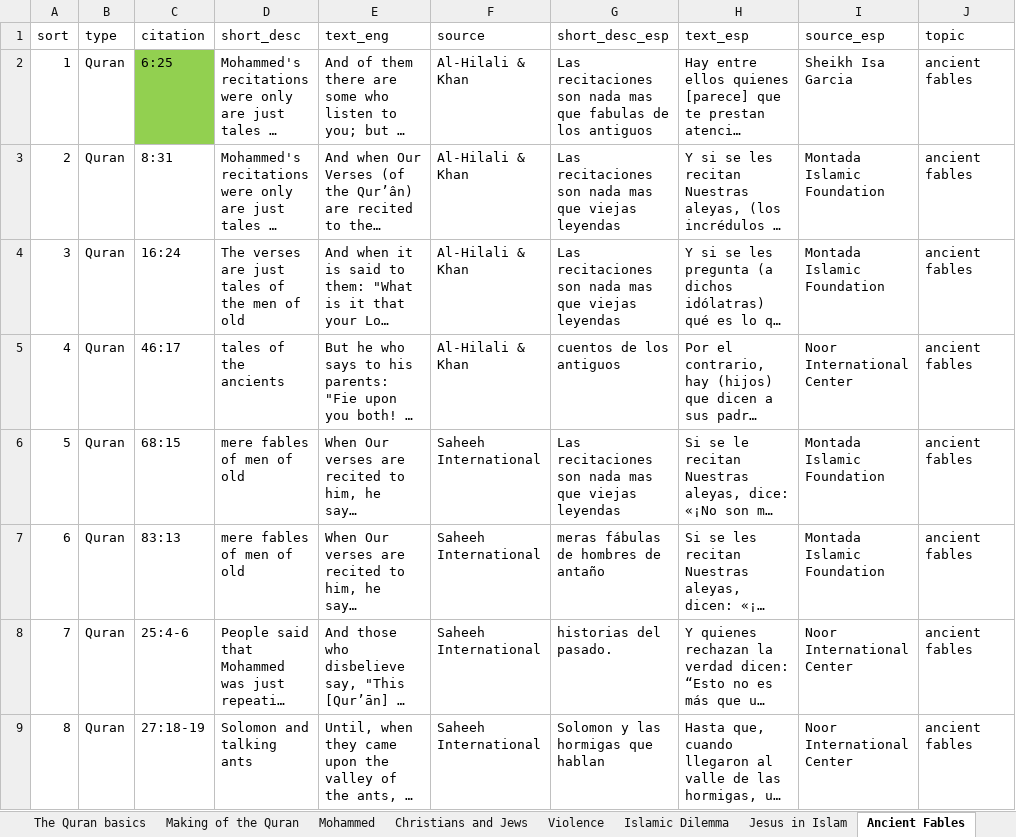
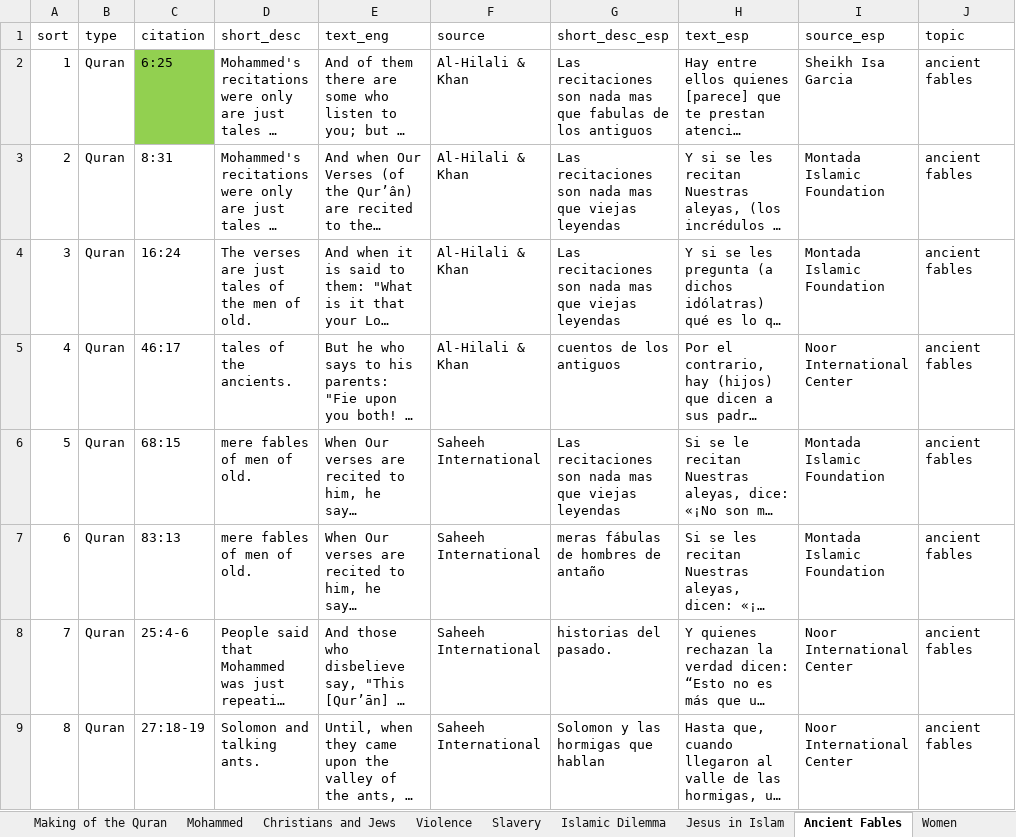
Before and after one commit to kbirson/project_martel, an Excel workbook: Islam Verses.xlsx, sheet Ancient Fables, drawn as a sheet; only a part is shown; long unchanged cells end in …; values as stored, in another font and other column widths than the file's, no borders; conditional formats not drawn; the diff covers the shown part only; the diff names each change by its address in the sheet, - before the commit and + after, or states it on an @@ line.

```diff
--- a/Islam Verses.xlsx (sheet Ancient Fables)
+++ b/Islam Verses.xlsx (sheet Ancient Fables)
-D4 (short_desc): The verses are just tales of the men of old
+D4 (short_desc): The verses are just tales of the men of old.
-D5 (short_desc): tales of the ancients
+D5 (short_desc): tales of the ancients.
-D6:D7 (short_desc): mere fables of men of old
+D6:D7 (short_desc): mere fables of men of old.
-D9 (short_desc): Solomon and talking ants
+D9 (short_desc): Solomon and talking ants.
```
Also changed, not shown: 7 added rows, 7 removed rows, 22 moved rows, 91 edited cells and cell formats elsewhere in this sheet, sheet Short Topics, sheet Hadith Traditions, sheet Women, sheet Violence, sheet Slavery, sheet Mohammed, 8 more sheets, other sheet tabs, 1 other file.
